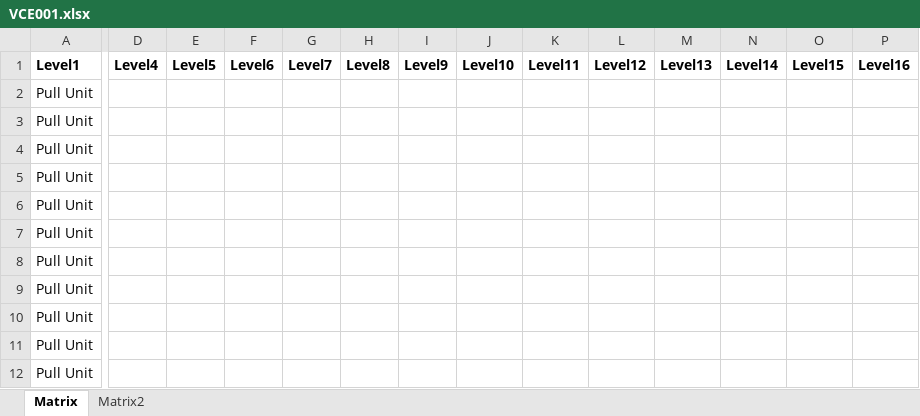
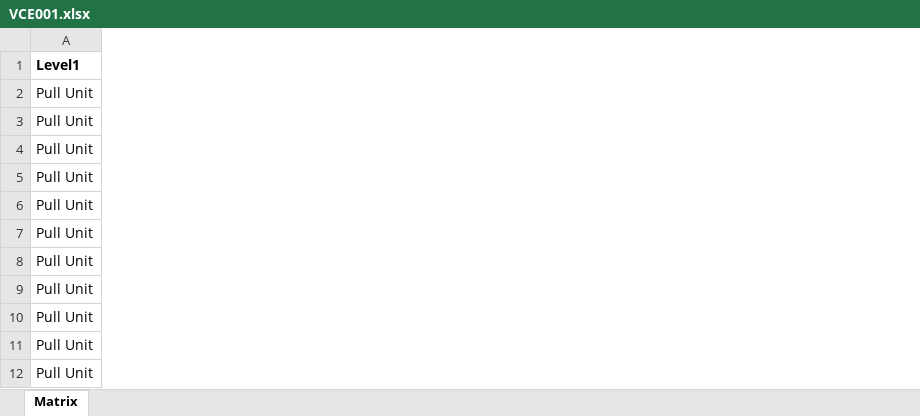
Before and after one commit to AIDOaRt-VCE-Team/Solution-framework, an Excel workbook: Excel2SysML/VCE001.xlsx, sheet Matrix, drawn as a sheet; only a part is shown, gaps mark what is left out; values as stored, in another font and other column widths than the file's, no borders; the diff covers the shown part only; the diff names each change by its address in the sheet, - before the commit and + after, or states it on an @@ line.

```diff
--- a/Excel2SysML/VCE001.xlsx (sheet Matrix)
+++ b/Excel2SysML/VCE001.xlsx (sheet Matrix)
-sheet tab: Matrix2
@@ column D (Level4) hidden, empty @@
@@ column E (Level5) hidden, empty @@
@@ column F (Level6) hidden, empty @@
@@ column G (Level7) hidden, empty @@
@@ column H (Level8) hidden, empty @@
@@ column I (Level9) hidden, empty @@
@@ column J (Level10) hidden, empty @@
@@ column K (Level11) hidden, empty @@
@@ column L (Level12) hidden, empty @@
@@ column M (Level13) hidden, empty @@
@@ column N (Level14) hidden, empty @@
@@ column O (Level15) hidden, empty @@
@@ column P (Level16) hidden, empty @@
```
Also changed, not shown: 15 removed columns elsewhere in this sheet, 5 other files.
